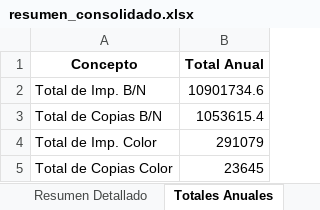
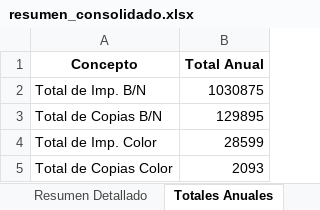
Before and after one commit to Frank22-ux/consolidado_impresoras, an Excel workbook: resumen_consolidado.xlsx, sheet Totales Anuales, drawn as a sheet; values as stored, in another font and other column widths than the file's, no borders; the diff names each change by its address in the sheet, - before the commit and + after, or states it on an @@ line.

```diff
--- a/resumen_consolidado.xlsx (sheet Totales Anuales)
+++ b/resumen_consolidado.xlsx (sheet Totales Anuales)
-B2 (Total Anual): 10901734.6
+B2 (Total Anual): 1030875
-B3 (Total Anual): 1053615.4
+B3 (Total Anual): 129895
-B4 (Total Anual): 291079
+B4 (Total Anual): 28599
-B5 (Total Anual): 23645
+B5 (Total Anual): 2093
```
Also changed, not shown: sheet Resumen Detallado, other sheet tabs, 10 other files.
